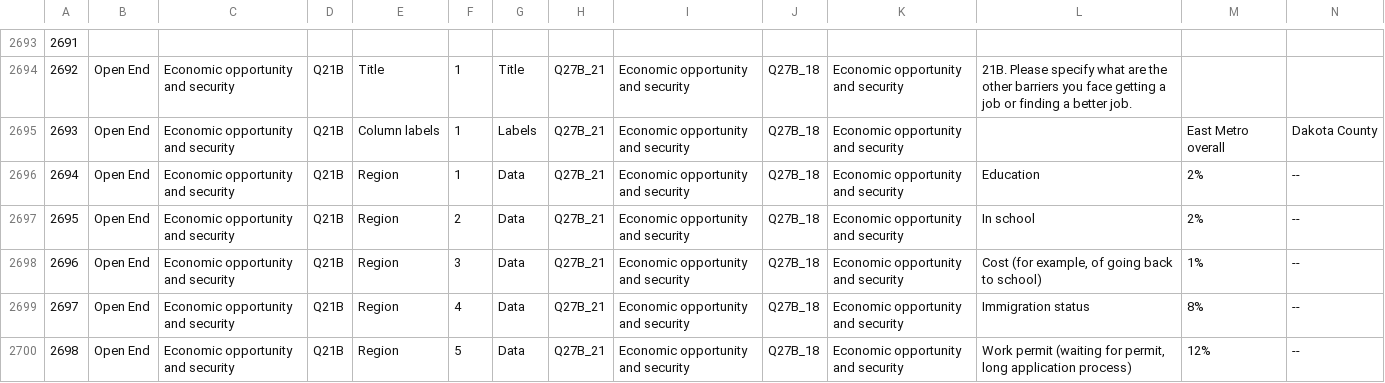
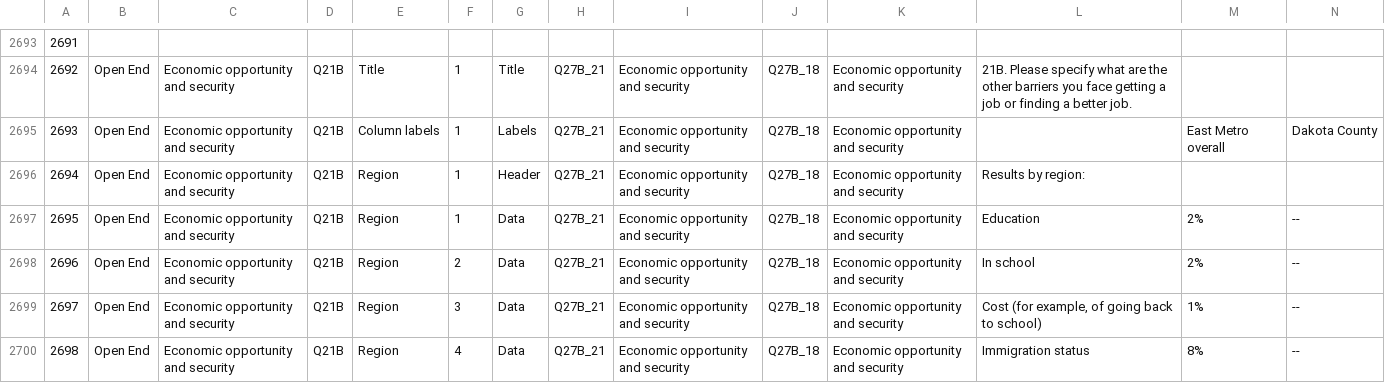
Before and after one commit to wilder-research/emp-databook, a CSV file: src/bin/csv-2024.csv, drawn as a sheet; only a part is shown, gaps mark what is left out; the shorter side is filled out with more unchanged rows; addresses are those after the commit; rows hold the shown columns only; the diff names each change by its address in the sheet, - before the commit and + after, or states it on an @@ line.

Commit message:
Sorting out a table separation issue for open end responses by adding a header row

```diff
--- a/src/bin/csv-2024.csv
+++ b/src/bin/csv-2024.csv
+row 2696: 2694 | Open End | Economic opportunity and security | Q21B | Region | 1 | Header | Q27B_21 | Economic opportunity and security | Q27B_18 | Economic opportunity and security | Results by region:
@@ column A renumbered from row 2697 down @@
```
Also changed, not shown: 1 other file.
